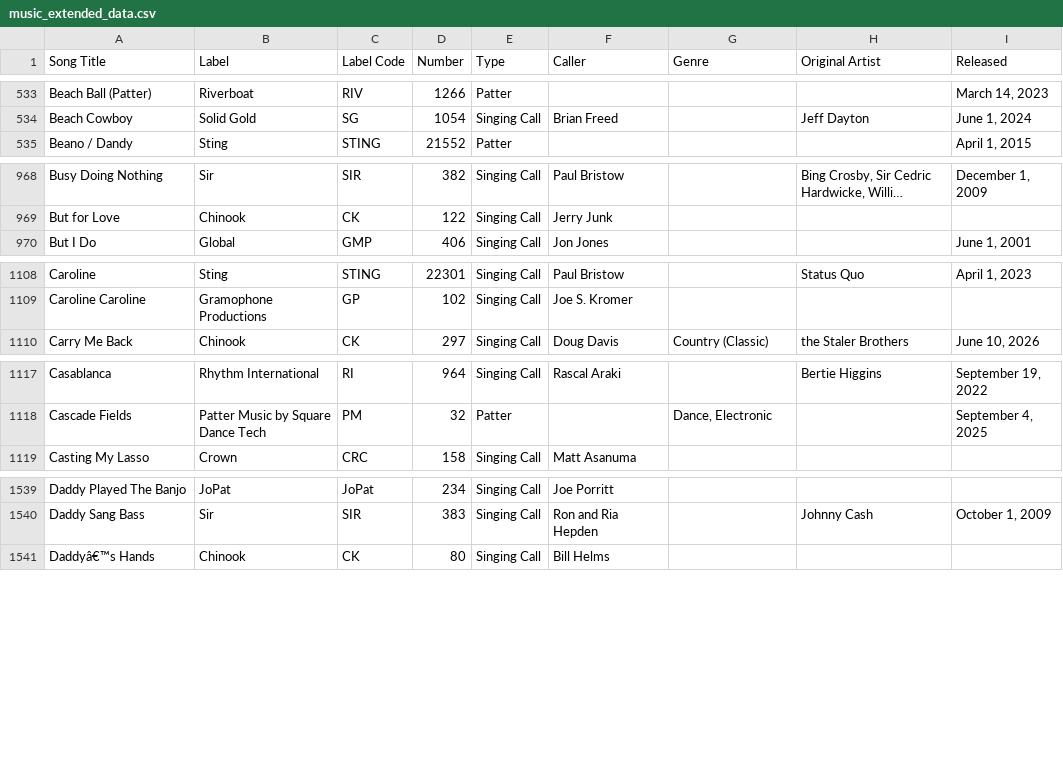
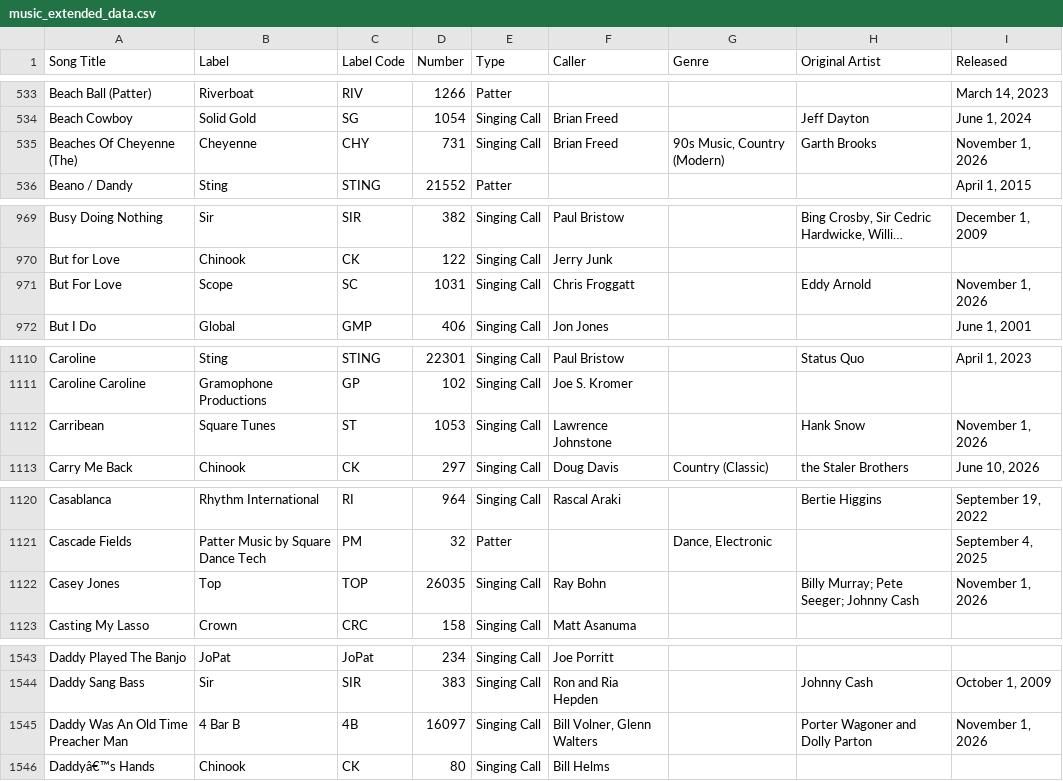
Before and after one commit to davidgoebel75/callers-caddy, a CSV file: music-extended-data/music_extended_data.csv, drawn as a sheet; only a part is shown, gaps mark what is left out; long unchanged cells end in …; the diff covers the shown part only; the diff names each change by its address in the sheet, - before the commit and + after, or states it on an @@ line.

Commit message:
Chore(Katalog): Song-Katalog aktualisiert (+15/-0, 9163 Songs)
Automatisch per tools/update_song_catalog.py (intern#126).

```diff
--- a/music-extended-data/music_extended_data.csv
+++ b/music-extended-data/music_extended_data.csv
+row 535: Beaches Of Cheyenne (The) | Cheyenne | CHY | 731 | Singing Call | Brian Freed | 90s Music, Country (Modern) | Garth Brooks | November 1, 2026
+row 971: But For Love | Scope | SC | 1031 | Singing Call | Chris Froggatt |  | Eddy Arnold | November 1, 2026
+row 1112: Carribean | Square Tunes | ST | 1053 | Singing Call | Lawrence Johnstone |  | Hank Snow | November 1, 2026
+row 1122: Casey Jones | Top | TOP | 26035 | Singing Call | Ray Bohn |  | Billy Murray; Pete Seeger; Johnny Cash | November 1, 2026
+row 1545: Daddy Was An Old Time Preacher Man | 4 Bar B | 4B | 16097 | Singing Call | Bill Volner, Glenn Walters |  | Porter Wagoner and Dolly Parton | November 1, 2026
```
Also changed, not shown: 9 added rows elsewhere in this file.
